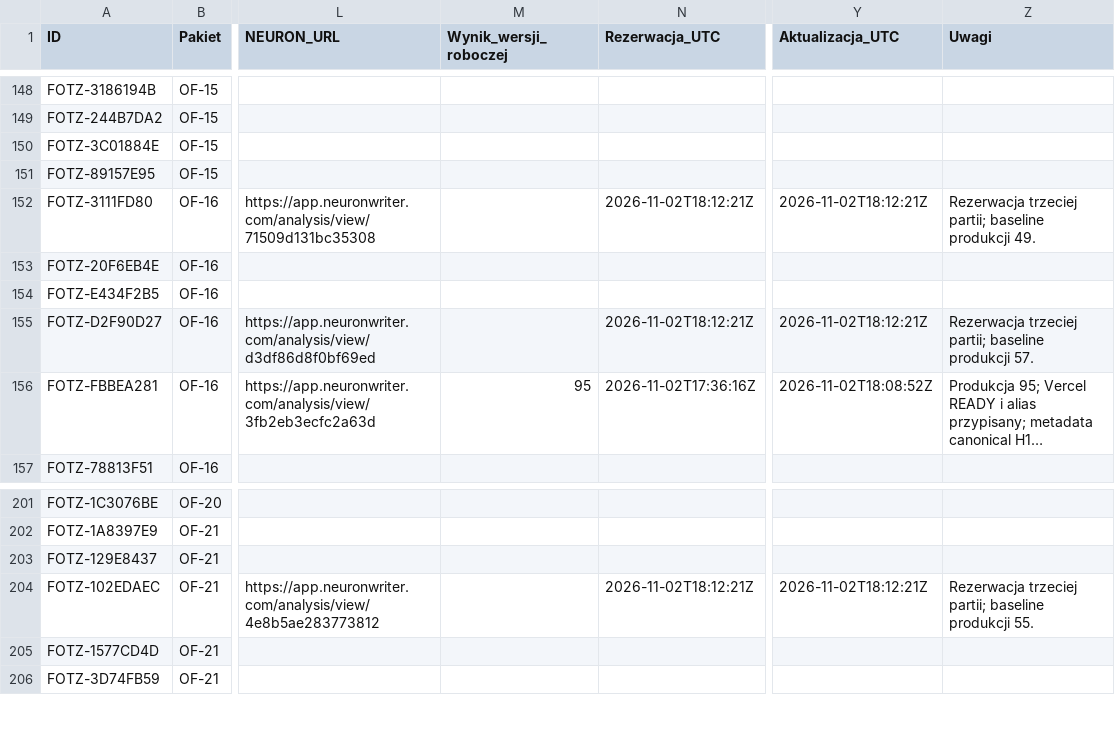
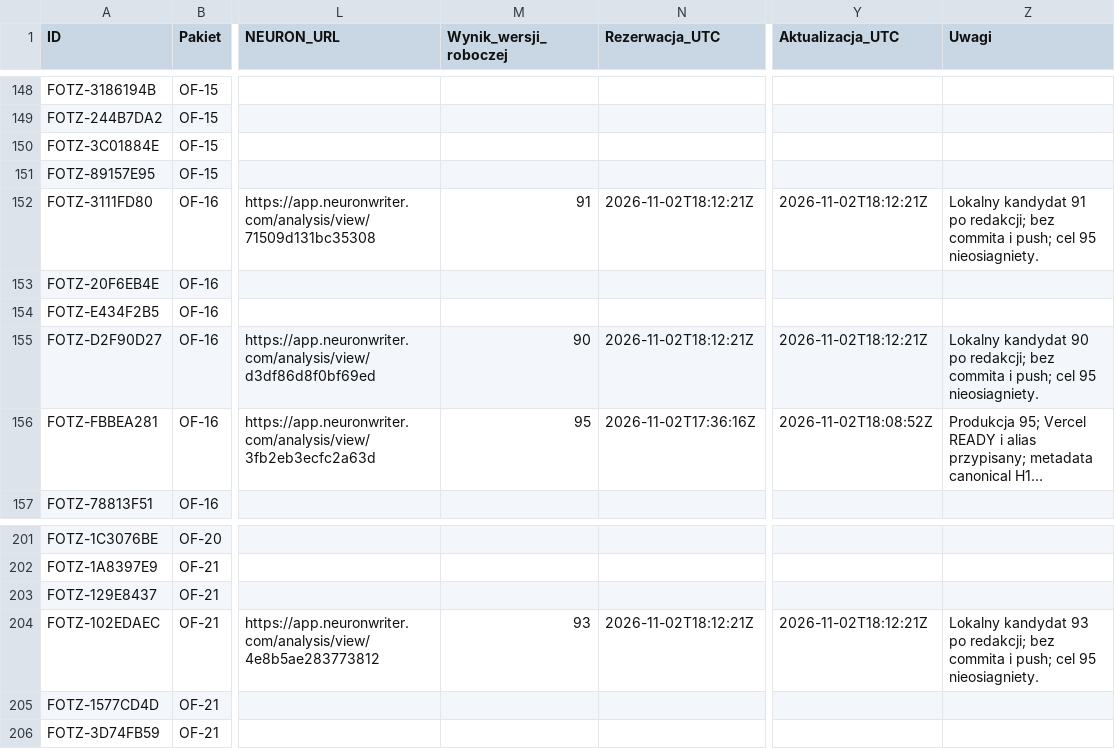
Before and after one commit to adam420412/fotz-studio-web-experience, a CSV file: docs/seo/ai-work-register.csv, drawn as a sheet; only a part is shown, gaps mark what is left out; long unchanged cells end in …; the diff names each change by its address in the sheet, - before the commit and + after, or states it on an @@ line.

Commit message:
Zapisz niedokończone kandydatów trzeciej partii

```diff
--- a/docs/seo/ai-work-register.csv
+++ b/docs/seo/ai-work-register.csv
-M152 (Wynik_wersji_roboczej): (empty)
+M152 (Wynik_wersji_roboczej): 91
-Z152 (Uwagi): Rezerwacja trzeciej partii; baseline produkcji 49.
+Z152 (Uwagi): Lokalny kandydat 91 po redakcji; bez commita i push; cel 95 nieosiagniety.
-M155 (Wynik_wersji_roboczej): (empty)
+M155 (Wynik_wersji_roboczej): 90
-Z155 (Uwagi): Rezerwacja trzeciej partii; baseline produkcji 57.
+Z155 (Uwagi): Lokalny kandydat 90 po redakcji; bez commita i push; cel 95 nieosiagniety.
-M204 (Wynik_wersji_roboczej): (empty)
+M204 (Wynik_wersji_roboczej): 93
-Z204 (Uwagi): Rezerwacja trzeciej partii; baseline produkcji 55.
+Z204 (Uwagi): Lokalny kandydat 93 po redakcji; bez commita i push; cel 95 nieosiagniety.
```
